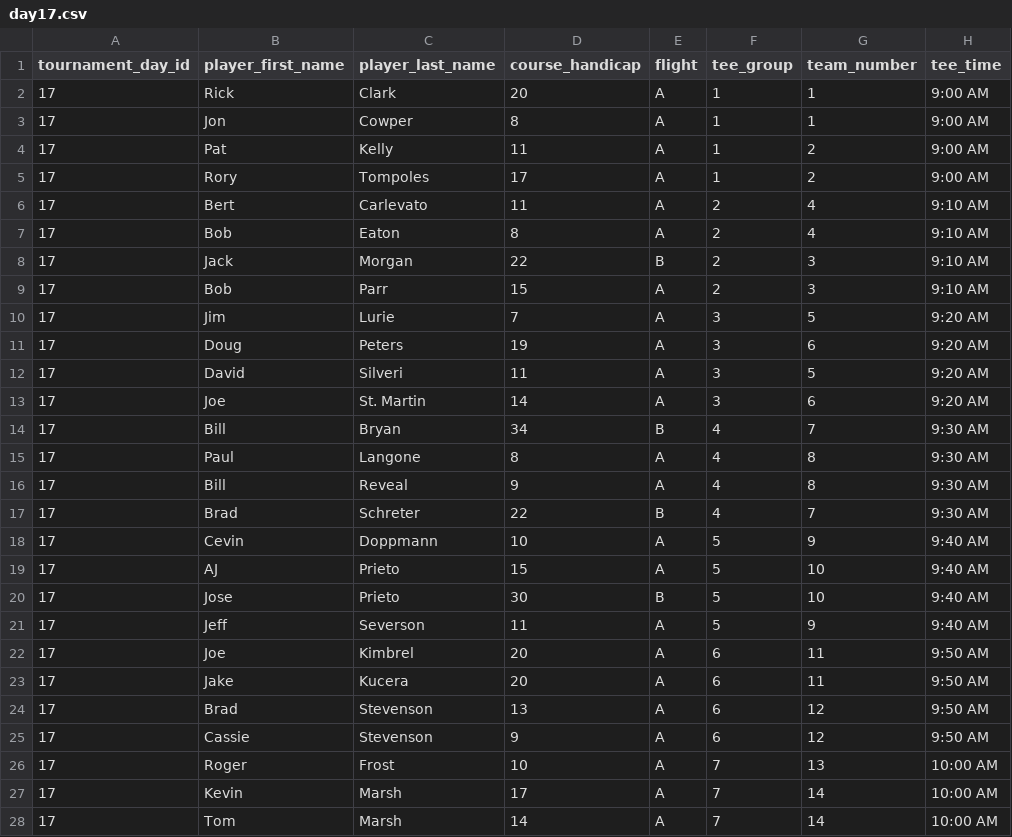
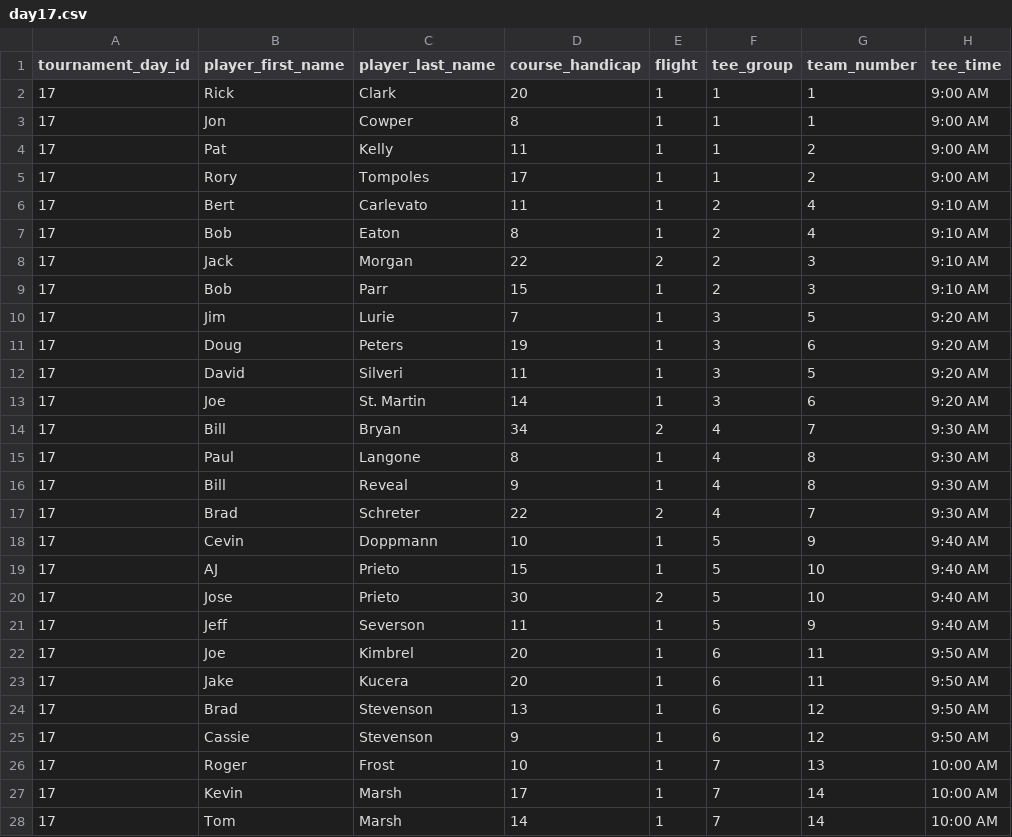
Before and after one commit to ryany1004/ezgolfleague, a CSV file: lib/import_data/day17.csv, drawn as a sheet; only a part is shown; the diff covers the shown part only; the diff names each change by its address in the sheet, - before the commit and + after, or states it on an @@ line.

Commit message:
import data changes ; multi-day display

```diff
--- a/lib/import_data/day17.csv
+++ b/lib/import_data/day17.csv
-E2:E7 (flight): A
+E2:E7 (flight): 1
-E8 (flight): B
+E8 (flight): 2
-E9:E13 (flight): A
+E9:E13 (flight): 1
-E14 (flight): B
+E14 (flight): 2
-E15:E16 (flight): A
+E15:E16 (flight): 1
-E17 (flight): B
+E17 (flight): 2
-E18:E19 (flight): A
+E18:E19 (flight): 1
-E20 (flight): B
+E20 (flight): 2
-E21:E28 (flight): A
+E21:E28 (flight): 1
```
Also changed, not shown: 12 edited cells elsewhere in this file, lib/import_data/day18.csv, 9 other files.
